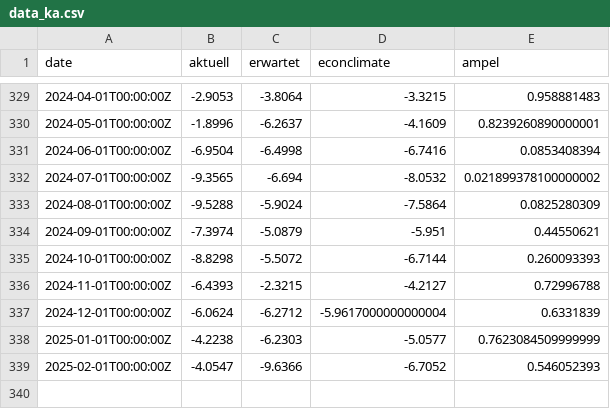
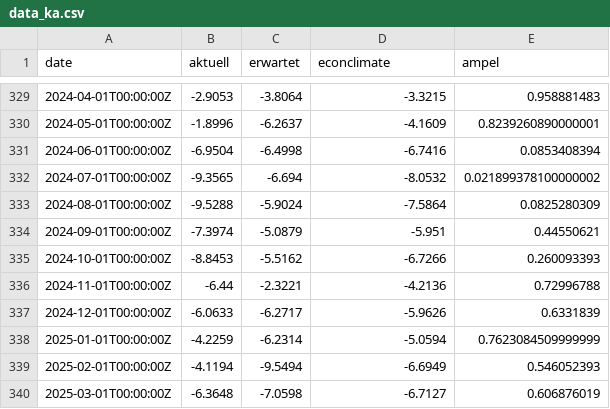
Before and after one commit to schmoigl/fg_data, a CSV file: data_ka.csv, drawn as a sheet; only a part is shown, gaps mark what is left out.

Commit message:
maual update of ka

```diff
--- a/data_ka.csv
+++ b/data_ka.csv
@@ -334,6 +334,7 @@ date,aktuell,erwartet,econclimate,ampel
 2024-09-01T00:00:00Z,-7.3974,-5.0879,-5.951,0.44550621
-2024-10-01T00:00:00Z,-8.8298,-5.5072,-6.7144,0.260093393
-2024-11-01T00:00:00Z,-6.4393,-2.3215,-4.2127,0.72996788
-2024-12-01T00:00:00Z,-6.0624,-6.2712,-5.9617000000000004,0.6331839
-2025-01-01T00:00:00Z,-4.2238,-6.2303,-5.0577,0.7623084509999999
-2025-02-01T00:00:00Z,-4.0547,-9.6366,-6.7052,0.546052393
+2024-10-01T00:00:00Z,-8.8453,-5.5162,-6.7266,0.260093393
+2024-11-01T00:00:00Z,-6.44,-2.3221,-4.2136,0.72996788
+2024-12-01T00:00:00Z,-6.0633,-6.2717,-5.9626,0.6331839
+2025-01-01T00:00:00Z,-4.2259,-6.2314,-5.0594,0.7623084509999999
+2025-02-01T00:00:00Z,-4.1194,-9.5494,-6.6949,0.546052393
+2025-03-01T00:00:00Z,-6.3648,-7.0598,-6.7127,0.606876019
```
